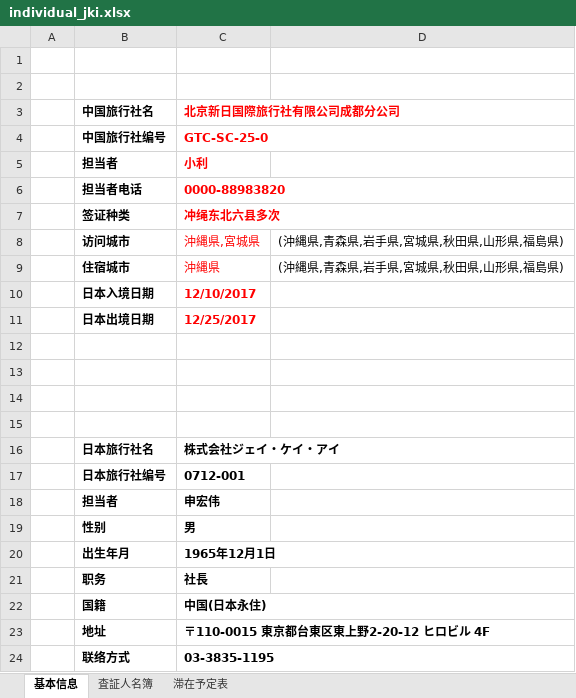
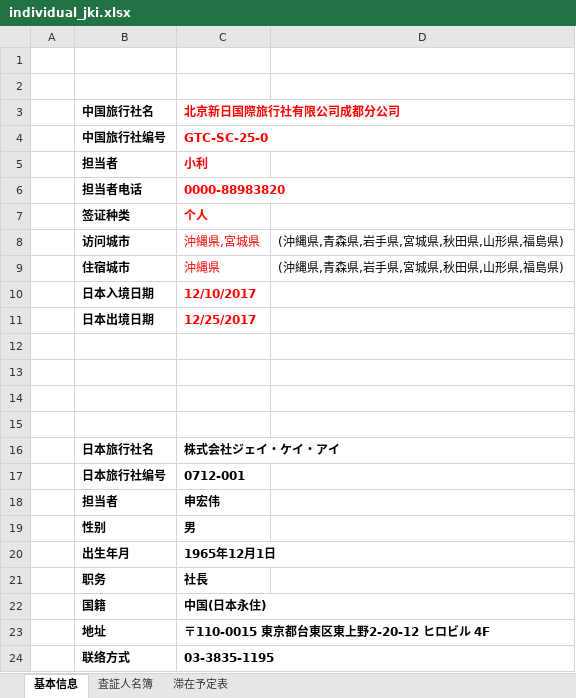
Before and after one commit to leetenki/jcic, an Excel workbook: public/individual_jki.xlsx, sheet 基本信息, drawn as a sheet; values as stored, in another font and other column widths than the file's, no borders; the diff names each change by its address in the sheet, - before the commit and + after, or states it on an @@ line.

```diff
--- a/public/individual_jki.xlsx (sheet 基本信息)
+++ b/public/individual_jki.xlsx (sheet 基本信息)
-C7 (北京新日国際旅行社有限公司成都分公司): 冲绳东北六县多次
+C7 (北京新日国際旅行社有限公司成都分公司): 个人
```
Also changed, not shown: public/individual_jcic.xlsx, public/individual_jtg.xlsx.
